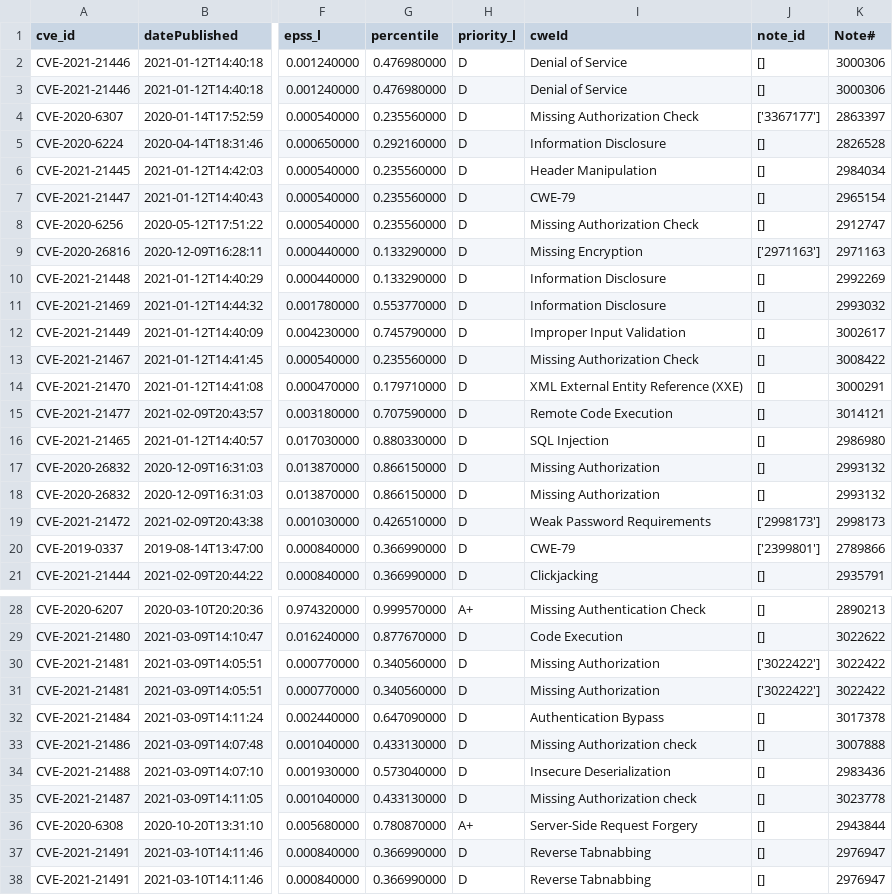
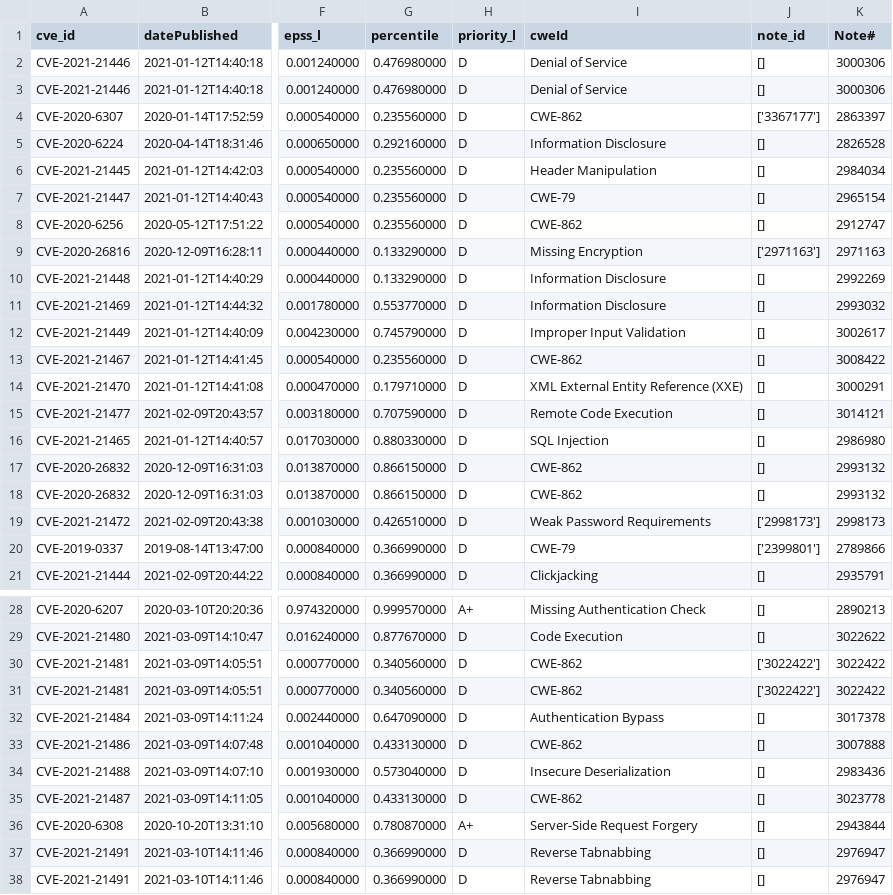
Before and after one commit to rhnux/sap_compass_vulns, a CSV file: data/sap_cve_last_02.csv, drawn as a sheet; only a part is shown, gaps mark what is left out; the diff covers the shown part only; the diff names each change by its address in the sheet, - before the commit and + after, or states it on an @@ line.

Commit message:
new last dataset

```diff
--- a/data/sap_cve_last_02.csv
+++ b/data/sap_cve_last_02.csv
-I4 (cweId): Missing Authorization Check
+I4 (cweId): CWE-862
-I8 (cweId): Missing Authorization Check
+I8 (cweId): CWE-862
-I13 (cweId): Missing Authorization Check
+I13 (cweId): CWE-862
-I17:I18 (cweId): Missing Authorization
+I17:I18 (cweId): CWE-862
-I30:I31 (cweId): Missing Authorization
+I30:I31 (cweId): CWE-862
-I33 (cweId): Missing Authorization check
+I33 (cweId): CWE-862
-I35 (cweId): Missing Authorization check
+I35 (cweId): CWE-862
```
Also changed, not shown: 9 edited cells elsewhere in this file, 1 other file.
